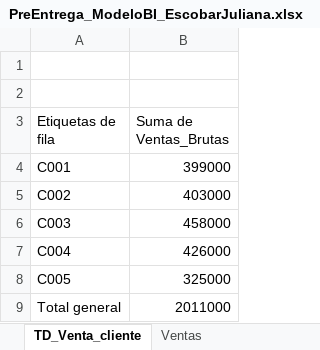
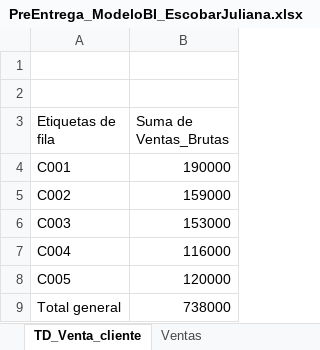
Before and after one commit to julianasofiaescobar/Dashboard-BI-Escobar-Juliana, an Excel workbook: PreEntrega_ModeloBI_EscobarJuliana.xlsx, sheet TD_Venta_cliente, drawn as a sheet; values as stored, in another font and other column widths than the file's, no borders; the diff names each change by its address in the sheet, - before the commit and + after, or states it on an @@ line.

```diff
--- a/PreEntrega_ModeloBI_EscobarJuliana.xlsx (sheet TD_Venta_cliente)
+++ b/PreEntrega_ModeloBI_EscobarJuliana.xlsx (sheet TD_Venta_cliente)
-B4 (Suma de Ventas_Brutas): 399000
+B4 (Suma de Ventas_Brutas): 190000
-B5 (Suma de Ventas_Brutas): 403000
+B5 (Suma de Ventas_Brutas): 159000
-B6 (Suma de Ventas_Brutas): 458000
+B6 (Suma de Ventas_Brutas): 153000
-B7 (Suma de Ventas_Brutas): 426000
+B7 (Suma de Ventas_Brutas): 116000
-B8 (Suma de Ventas_Brutas): 325000
+B8 (Suma de Ventas_Brutas): 120000
-B9 (Suma de Ventas_Brutas): 2011000
+B9 (Suma de Ventas_Brutas): 738000
```
Also changed, not shown: sheet TD_Venta_producto, sheet TD_Venta_periodo, sheet Ventas, sheet Productos, sheet Dashboard final, charts or pictures.
